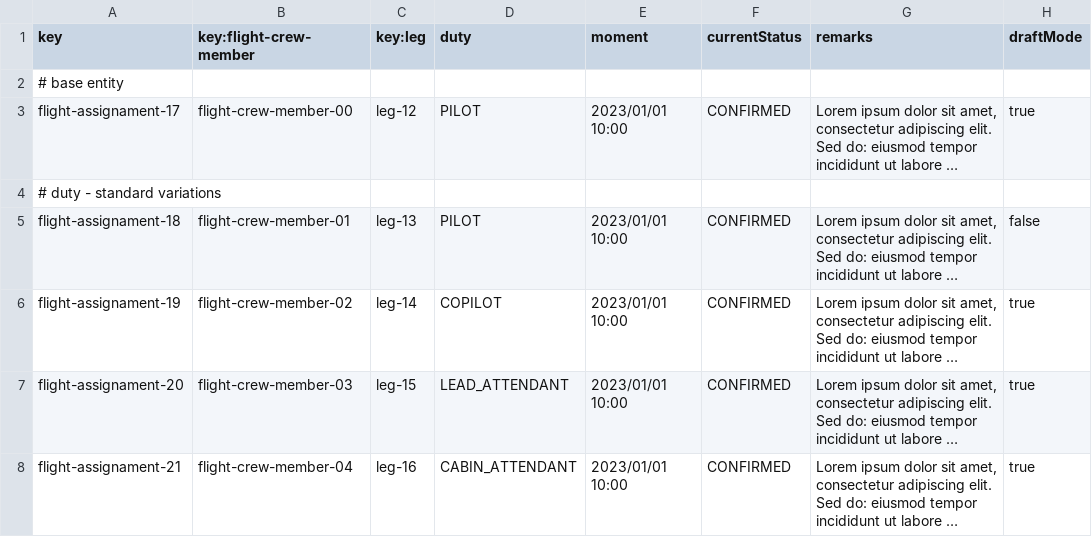
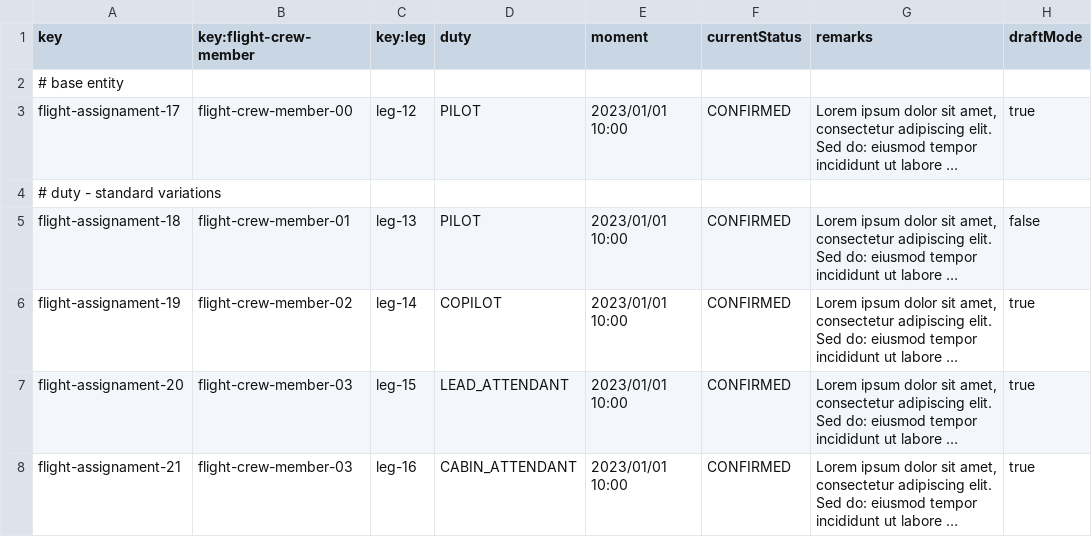
Before and after one commit to Davidvt04/Acme-ANS-C1.61, a CSV file: src/main/resources/WEB-INF/data/sample-01/flight-assignament.csv, drawn as a sheet; long unchanged cells end in …; the diff names each change by its address in the sheet, - before the commit and + after, or states it on an @@ line.

```diff
--- a/src/main/resources/WEB-INF/data/sample-01/flight-assignament.csv
+++ b/src/main/resources/WEB-INF/data/sample-01/flight-assignament.csv
-B8 (key:flight-crew-member): flight-crew-member-04
+B8 (key:flight-crew-member): flight-crew-member-03
```
Also changed, not shown: src/main/resources/WEB-INF/data/sample/flight-assignament.csv, src/main/resources/WEB-INF/data/sample/flight-crew-member.csv, 12 other files.
